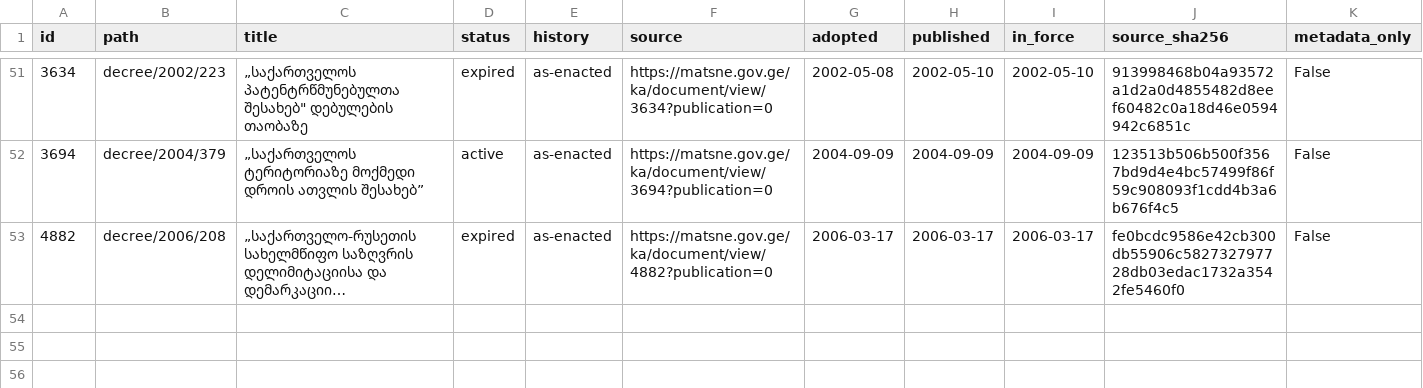
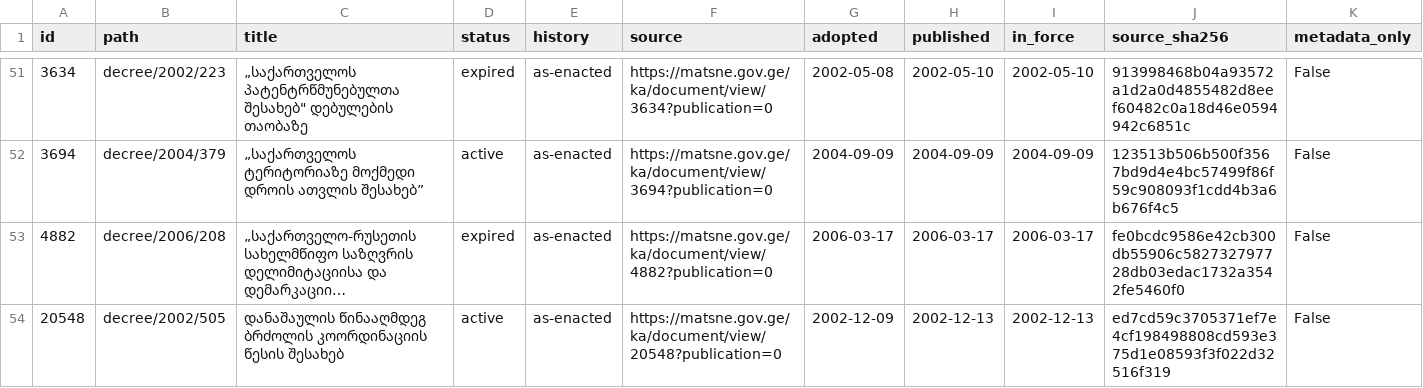
Before and after one commit to lexifina/georgia-law, a CSV file: data/matsne-1000005/matsne-1000005-a.csv, drawn as a sheet; only a part is shown, gaps mark what is left out; long unchanged cells end in …; rows hold the shown columns only; the diff names each change by its address in the sheet, - before the commit and + after, or states it on an @@ line.

Commit message:
№505: დანაშაულის წინააღმდეგ ბრძოლის კოორდინაციის წესის შესახებ
დანაშაულის წინააღმდეგ ბრძოლის კოორდინაციის წესის შესახებ

Kind: original
History: as-enacted
In-force: 2002-12-13
In-force-basis: published (no in-force article found)
Adopted: 2002-12-09
Published: 2002-12-13
Act: 20548
Act-path: decree/2002/505
Source: https://matsne.gov.ge/ka/document/view/20548?publication=0
Evidence: matsne
Amendments-applied: no

```diff
--- a/data/matsne-1000005/matsne-1000005-a.csv
+++ b/data/matsne-1000005/matsne-1000005-a.csv
+row 54: 20548 | decree/2002/505 | დანაშაულის წინააღმდეგ ბრძოლის კოორდინაციის წესის შესახებ | active | as-enacted | https://matsne.gov.ge/ka/document/view/20548?publication=0 | 2002-12-09 | 2002-12-13 | 2002-12-13 | ed7cd59c3705371ef7e4cf198498808cd593e375d1e08593f3f022d32516f319 | False
```
Also changed, not shown: 8 other files.
